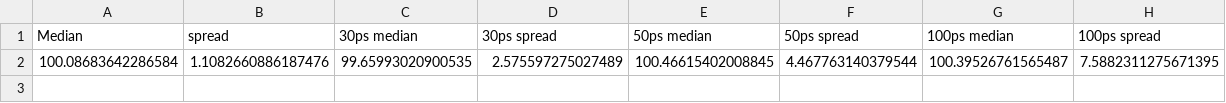
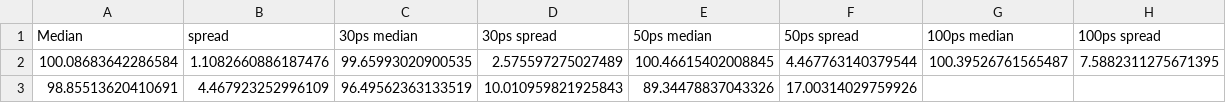
Before and after one commit to AntonKristensen/PicoTDC, a CSV file: Simulations/FinalSims/SingleEnergy/results.csv, drawn as a sheet; the diff names each change by its address in the sheet, - before the commit and + after, or states it on an @@ line.

```diff
--- a/Simulations/FinalSims/SingleEnergy/results.csv
+++ b/Simulations/FinalSims/SingleEnergy/results.csv
+row 3: 98.85513620410691 | 4.467923252996109 | 96.49562363133519 | 10.010959821925843 | 89.34478837043326 | 17.00314029759926
```
Also changed, not shown: 5 other files.
